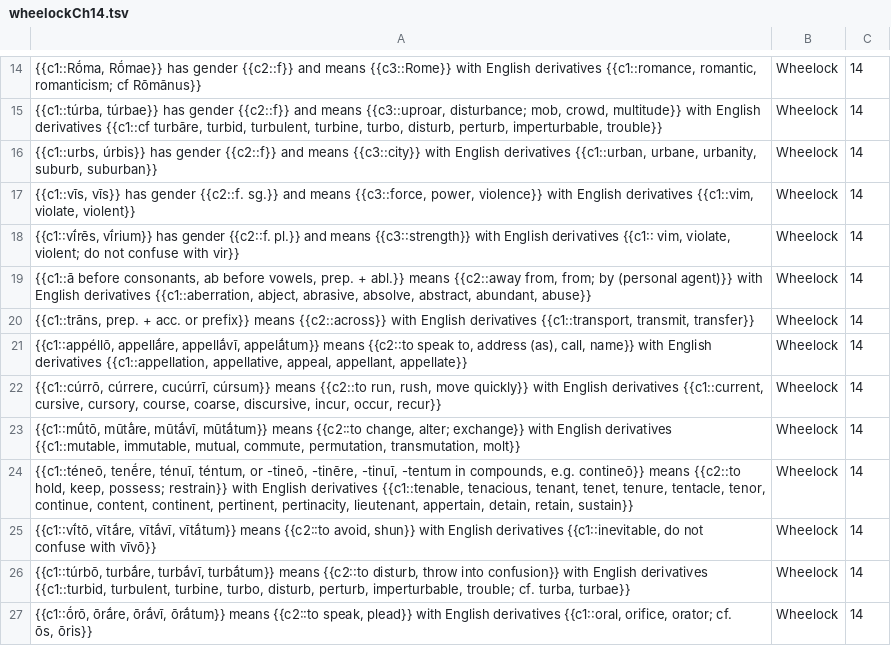
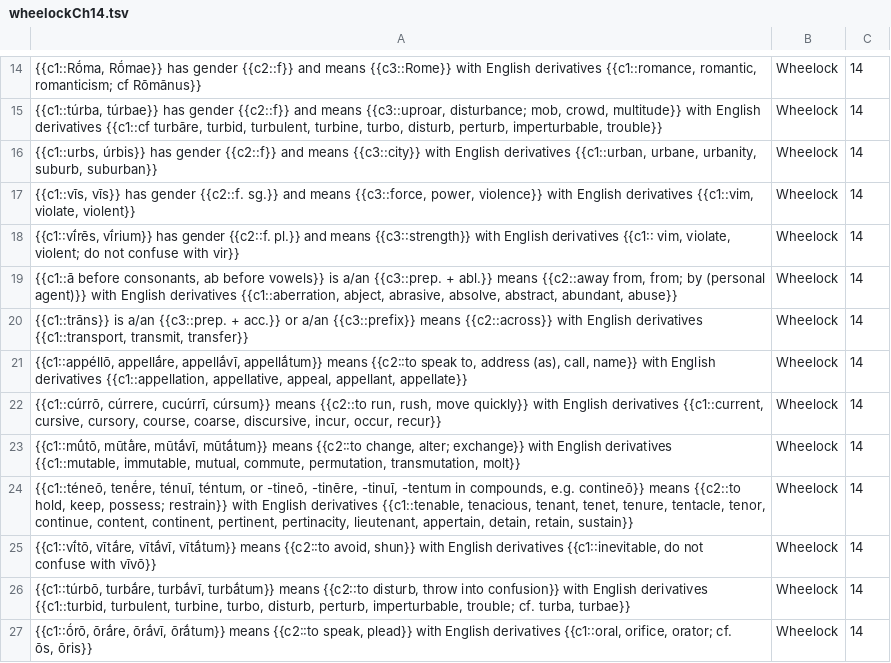
Before and after one commit to timheilman/latin, a TSV file: WheelockVocabTextBased/wheelockCh14.tsv, drawn as a sheet; only a part is shown, gaps mark what is left out.

```diff
--- a/WheelockVocabTextBased/wheelockCh14.tsv
+++ b/WheelockVocabTextBased/wheelockCh14.tsv
@@ -18,5 +18,5 @@
 {{c1::vī́rēs, vī́rium}} has gender {{c2::f. pl.}} and means {{c3::strength}} with English derivatives {{c1:: vim, violate, violent; do not confuse with vir}}	Wheelock	14	
-{{c1::ā before consonants, ab before vowels, prep. + abl.}} means {{c2::away from, from; by (personal agent)}} with English derivatives {{c1::aberration, abject, abrasive, absolve, abstract, abundant, abuse}}	Wheelock	14	
-{{c1::trāns, prep. + acc. or prefix}} means {{c2::across}} with English derivatives {{c1::transport, transmit, transfer}}	Wheelock	14	
-{{c1::appéllō, appellā́re, appellā́vī, appelā́tum}} means {{c2::to speak to, address (as), call, name}} with English derivatives {{c1::appellation, appellative, appeal, appellant, appellate}}	Wheelock	14	
+{{c1::ā before consonants, ab before vowels}} is a/an {{c3::prep. + abl.}} means {{c2::away from, from; by (personal agent)}} with English derivatives {{c1::aberration, abject, abrasive, absolve, abstract, abundant, abuse}}	Wheelock	14	
+{{c1::trāns}} is a/an {{c3::prep. + acc.}} or a/an {{c3::prefix}} means {{c2::across}} with English derivatives {{c1::transport, transmit, transfer}}	Wheelock	14	
+{{c1::appéllō, appellā́re, appellā́vī, appellā́tum}} means {{c2::to speak to, address (as), call, name}} with English derivatives {{c1::appellation, appellative, appeal, appellant, appellate}}	Wheelock	14	
 {{c1::cúrrō, cúrrere, cucúrrī, cúrsum}} means {{c2::to run, rush, move quickly}} with English derivatives {{c1::current, cursive, cursory, course, coarse, discursive, incur, occur, recur}}	Wheelock	14	
```
Also changed, not shown: WheelockVocabTextBased/wheelockCh1.tsv, WheelockVocabTextBased/wheelockCh11.tsv, 2 other files.
